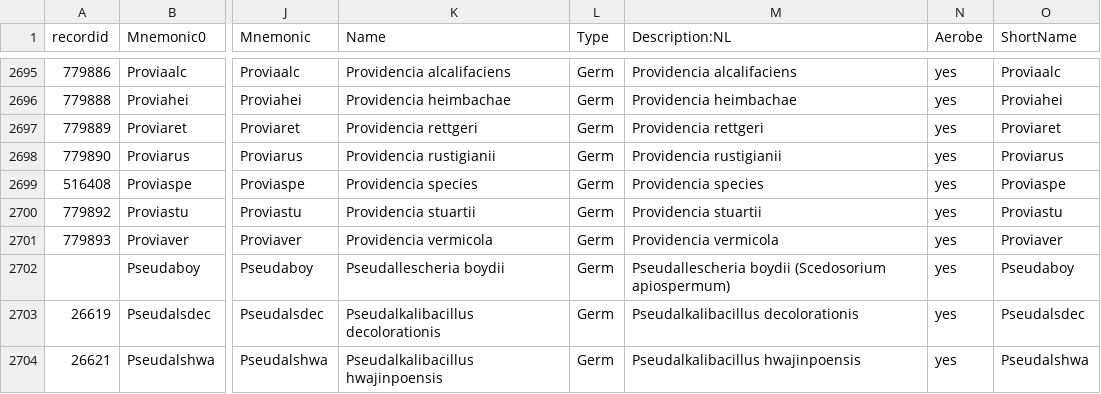
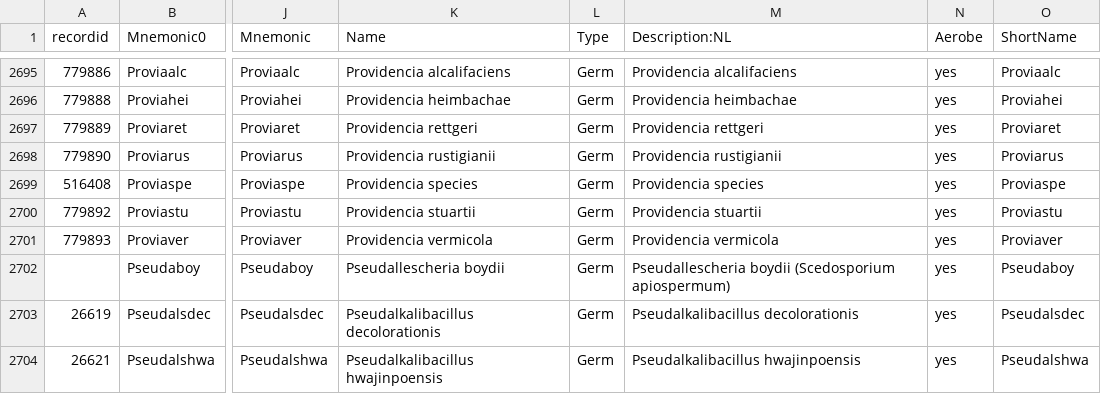
Before and after one commit to Phageman/Glimsherinrichting, a CSV file: organismetabel.csv, drawn as a sheet; only a part is shown, gaps mark what is left out; the diff names each change by its address in the sheet, - before the commit and + after, or states it on an @@ line.

Commit message:
beschrijving Pseudaboy aangepast

```diff
--- a/organismetabel.csv
+++ b/organismetabel.csv
-M2702 (Description:NL): Pseudallescheria boydii (Scedosorium apiospermum)
+M2702 (Description:NL): Pseudallescheria boydii (Scedosporium apiospermum)
```
